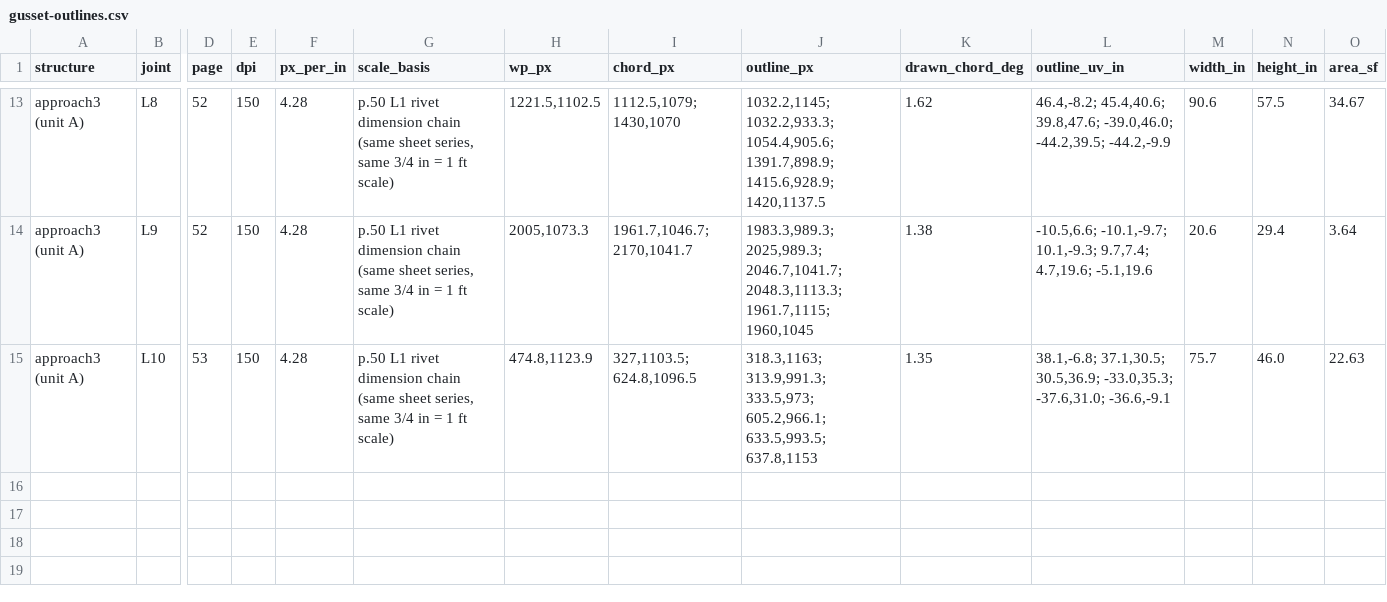
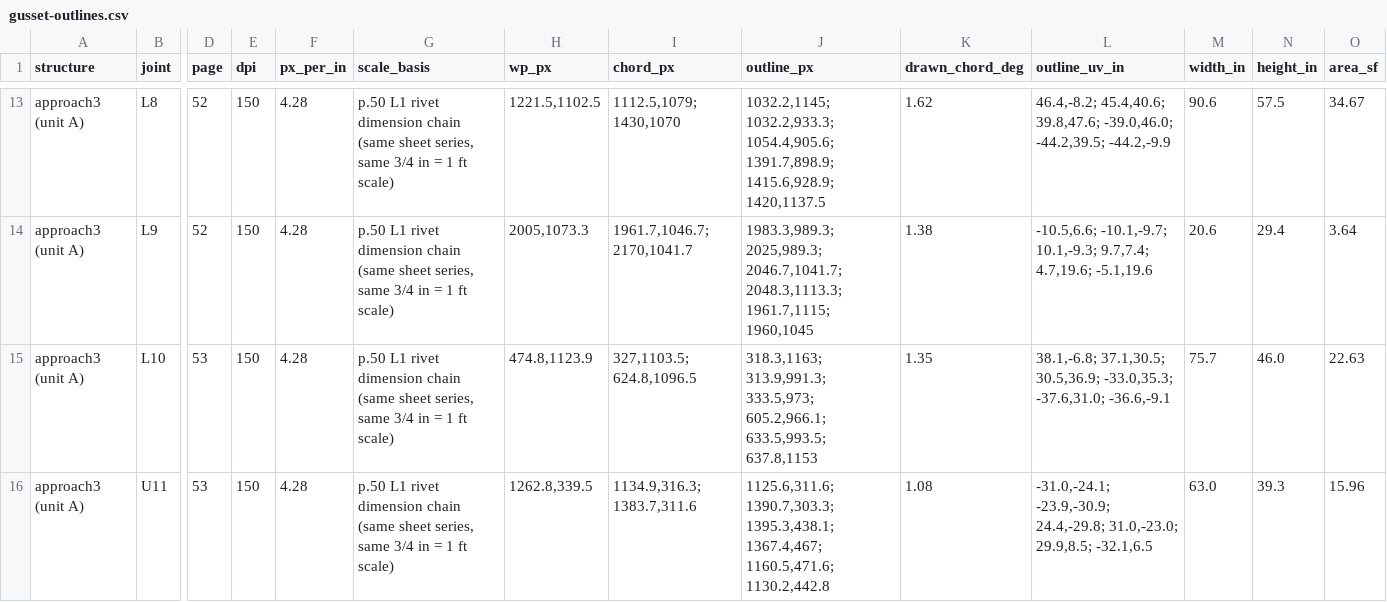
Before and after one commit to jefswat/Steel-Bridge-Bim, a CSV file: docs/plan-data/ptc-delaware-river/connections/gusset-outlines.csv, drawn as a sheet; only a part is shown, gaps mark what is left out; rows hold the shown columns only; the diff names each change by its address in the sheet, - before the commit and + after, or states it on an @@ line.

```diff
--- a/docs/plan-data/ptc-delaware-river/connections/gusset-outlines.csv
+++ b/docs/plan-data/ptc-delaware-river/connections/gusset-outlines.csv
+row 16: approach3 (unit A) | U11 | 53 | 150 | 4.28 | p.50 L1 rivet dimension chain (same sheet series, same 3/4 in = 1 ft scale) | 1262.8,339.5 | 1134.9,316.3; 1383.7,311.6 | 1125.6,311.6; 1390.7,303.3; 1395.3,438.1; 1367.4,467; 1160.5,471.6; 1130.2,442.8 | 1.08 | -31.0,-24.1; -23.9,-30.9; 24.4,-29.8; 31.0,-23.0; 29.9,8.5; -32.1,6.5 | 63.0 | 39.3 | 15.96
```
